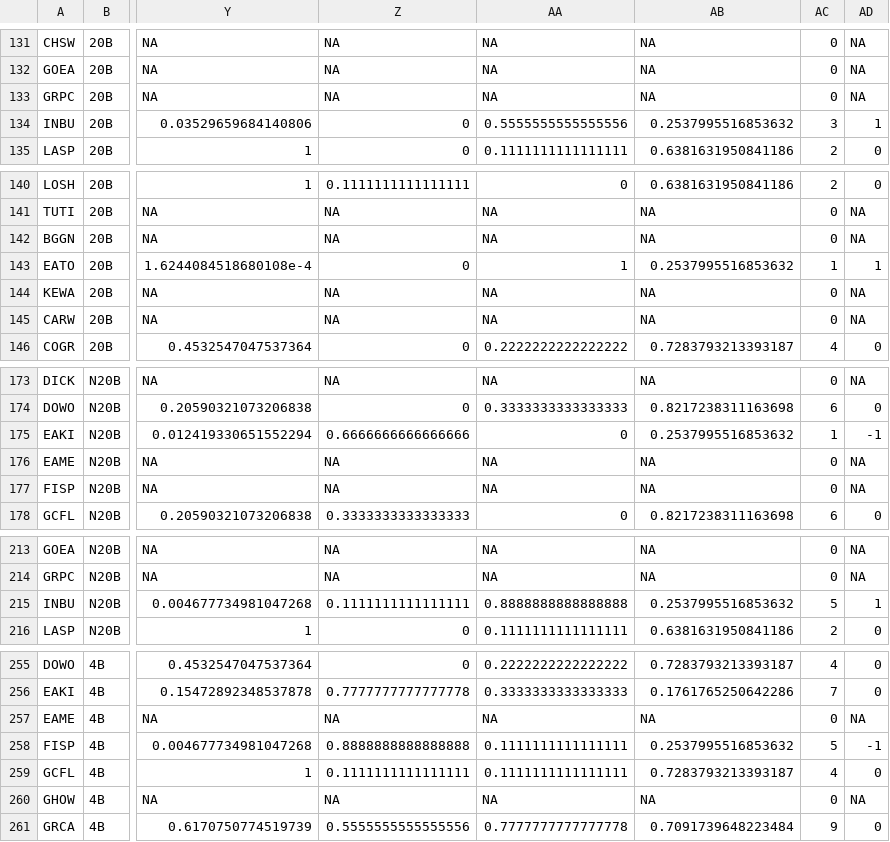
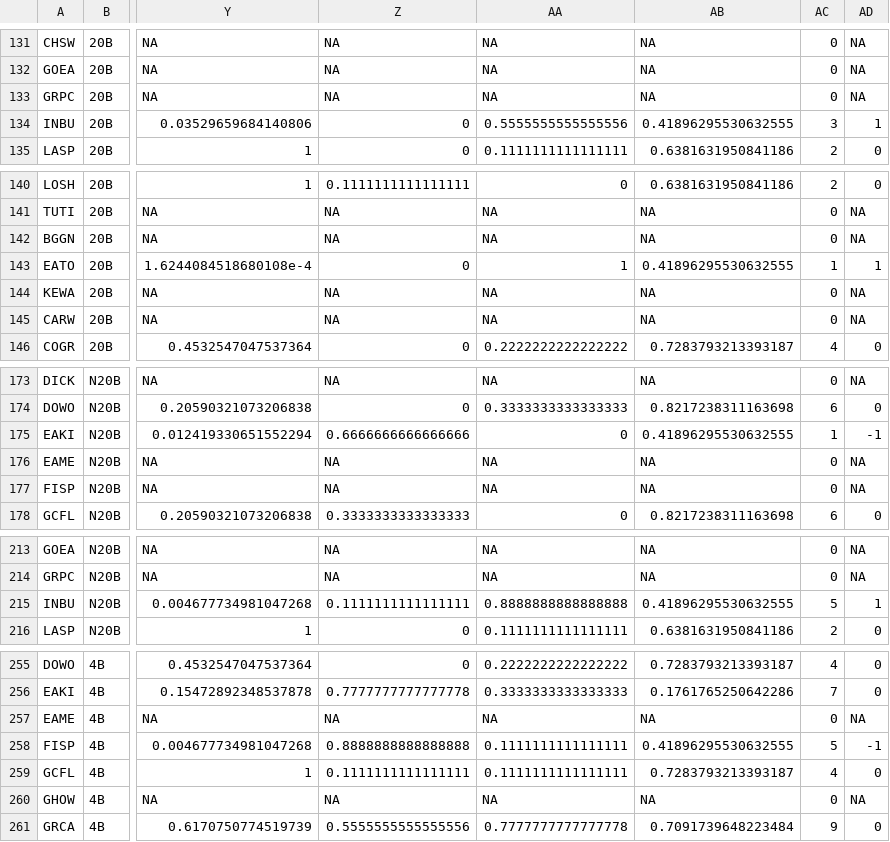
Before and after one commit to sarahsupp/KNZ-incidence, a CSV file: Datasets/E1_output_data/E1_birds/E1_birds_classified.csv (was Datasets/E1_output_data/E1_birds_classified.csv), drawn as a sheet; only a part is shown, gaps mark what is left out; the diff covers the shown part only; the diff names each change by its address in the sheet, - before the commit and + after, or states it on an @@ line.

```diff
--- a/Datasets/E1_output_data/E1_birds_classified.csv
+++ b/Datasets/E1_output_data/E1_birds/E1_birds_classified.csv
-AB134: 0.2537995516853632
+AB134: 0.41896295530632555
-AB143: 0.2537995516853632
+AB143: 0.41896295530632555
-AB175: 0.2537995516853632
+AB175: 0.41896295530632555
-AB215: 0.2537995516853632
+AB215: 0.41896295530632555
-AB258: 0.2537995516853632
+AB258: 0.41896295530632555
```
Also changed, not shown: 11 edited cells elsewhere in this file, Datasets/E1_output_data/E1_grasshoppers/E1_grasshoppers_classified.csv, Datasets/E1_output_data/E1_plants/E1_plants_classified.csv, 24 other files.
